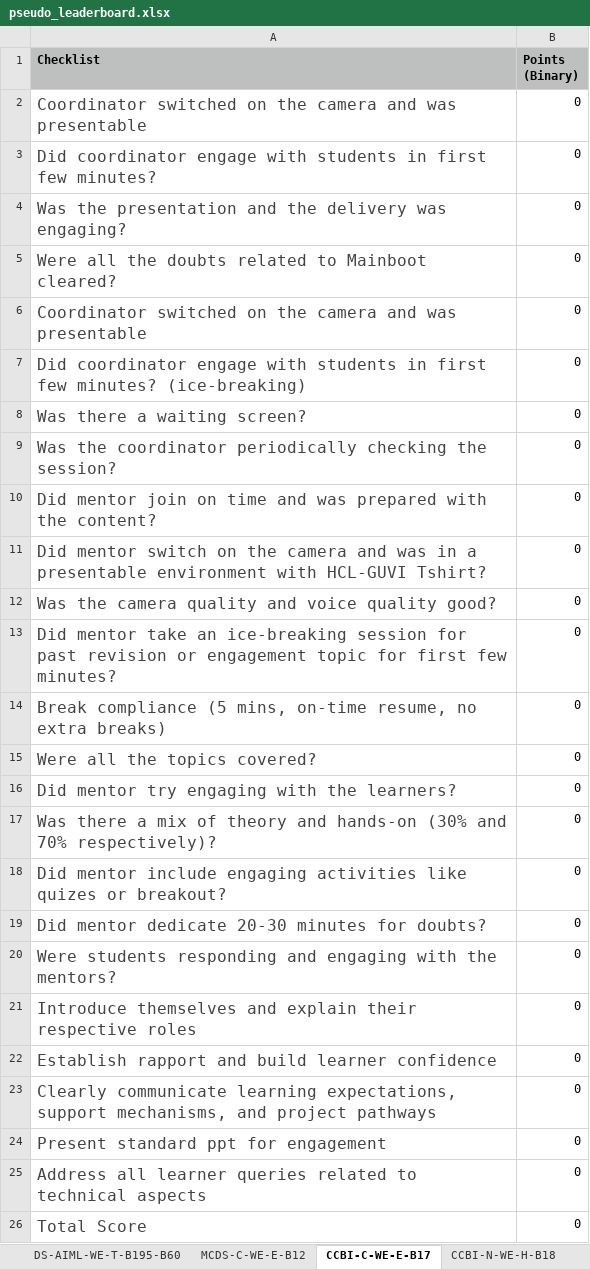
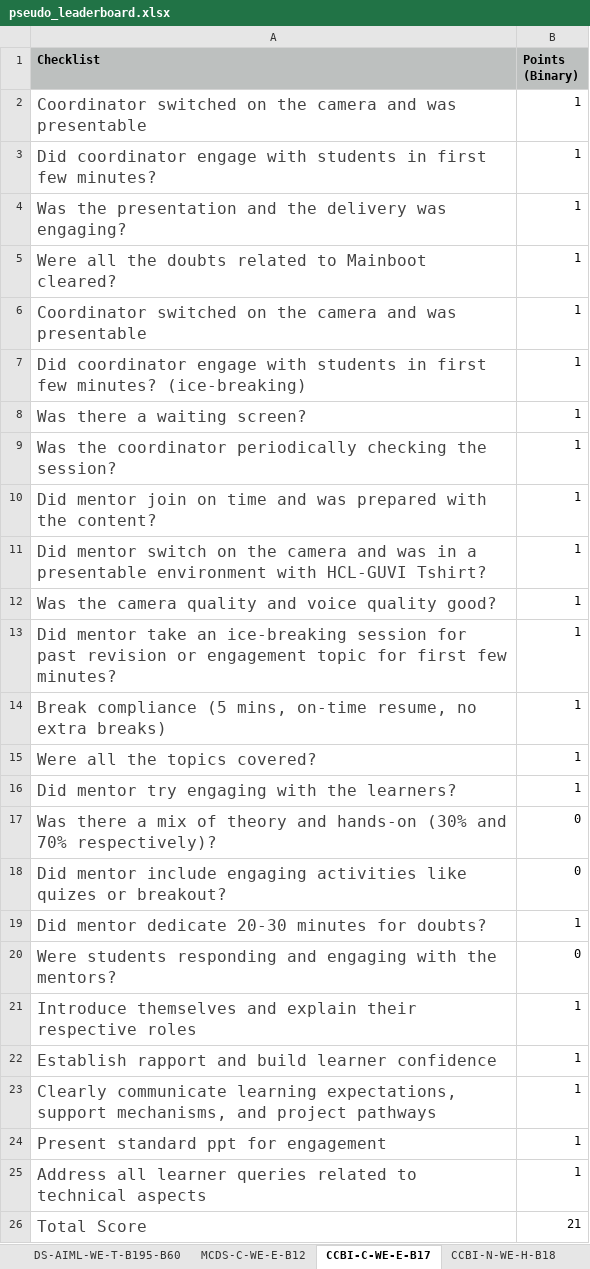
Before and after one commit to hcl-guvi-ds/hcl-guvi-ds.github.io, an Excel workbook: leaderboard/pseudo_leaderboard.xlsx, sheet CCBI-C-WE-E-B17, drawn as a sheet; values as stored, in another font and other column widths than the file's, no borders; charts and pictures not drawn; the diff names each change by its address in the sheet, - before the commit and + after, or states it on an @@ line.

```diff
--- a/leaderboard/pseudo_leaderboard.xlsx (sheet CCBI-C-WE-E-B17)
+++ b/leaderboard/pseudo_leaderboard.xlsx (sheet CCBI-C-WE-E-B17)
-B2:B16 (Points (Binary)): 0
+B2:B16 (Points (Binary)): 1
-B19 (Points (Binary)): 0
+B19 (Points (Binary)): 1
-B21:B25 (Points (Binary)): 0
+B21:B25 (Points (Binary)): 1
-B26 (Points (Binary)): 0
+B26 (Points (Binary)): 21
```
Also changed, not shown: sheet DS-AIML-WE-T-B195-B60, sheet DS-N-WE-H-B176, sheet CCBI-N-WE-H-B18, sheet MCDS-C-WE-E-B12, sheet MCAP-N-WE-H-B23, sheet Summary.
